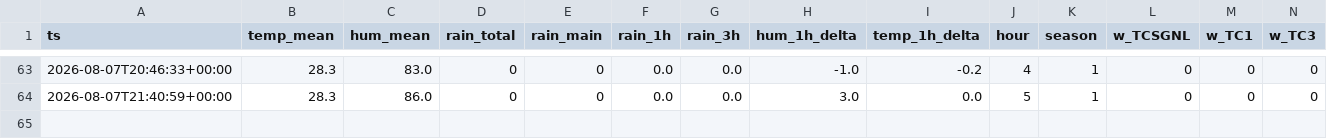
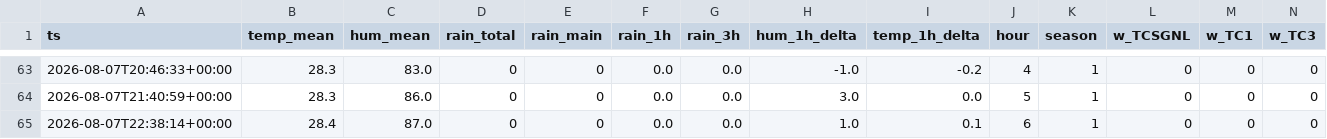
Before and after one commit to Skskendkks/Testing, a CSV file: data/snapshots.csv, drawn as a sheet; only a part is shown, gaps mark what is left out; rows hold the shown columns only; the diff names each change by its address in the sheet, - before the commit and + after, or states it on an @@ line.

```diff
--- a/data/snapshots.csv
+++ b/data/snapshots.csv
+row 65: 2026-08-07T22:38:14+00:00 | 28.4 | 87.0 | 0 | 0 | 0.0 | 0.0 | 1.0 | 0.1 | 6 | 1 | 0 | 0 | 0
```
Also changed, not shown: 4 other files.
